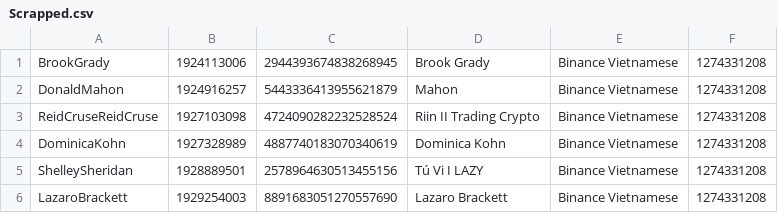
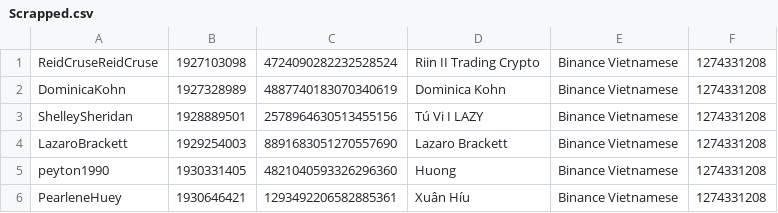
Before and after one commit to hongquanvn1998/scraper, a CSV file: Scrapped.csv, drawn as a sheet; only a part is shown; the shorter side is filled out with more unchanged rows; the diff names each change by its address in the sheet, - before the commit and + after, or states it on an @@ line.

```diff
--- a/Scrapped.csv
+++ b/Scrapped.csv
-row 1: BrookGrady | 1924113006 | 2944393674838268945 | Brook Grady | Binance Vietnamese | 1274331208
-row 2: DonaldMahon | 1924916257 | 5443336413955621879 | Mahon | Binance Vietnamese | 1274331208
```
Also changed, not shown: 4 other files.
